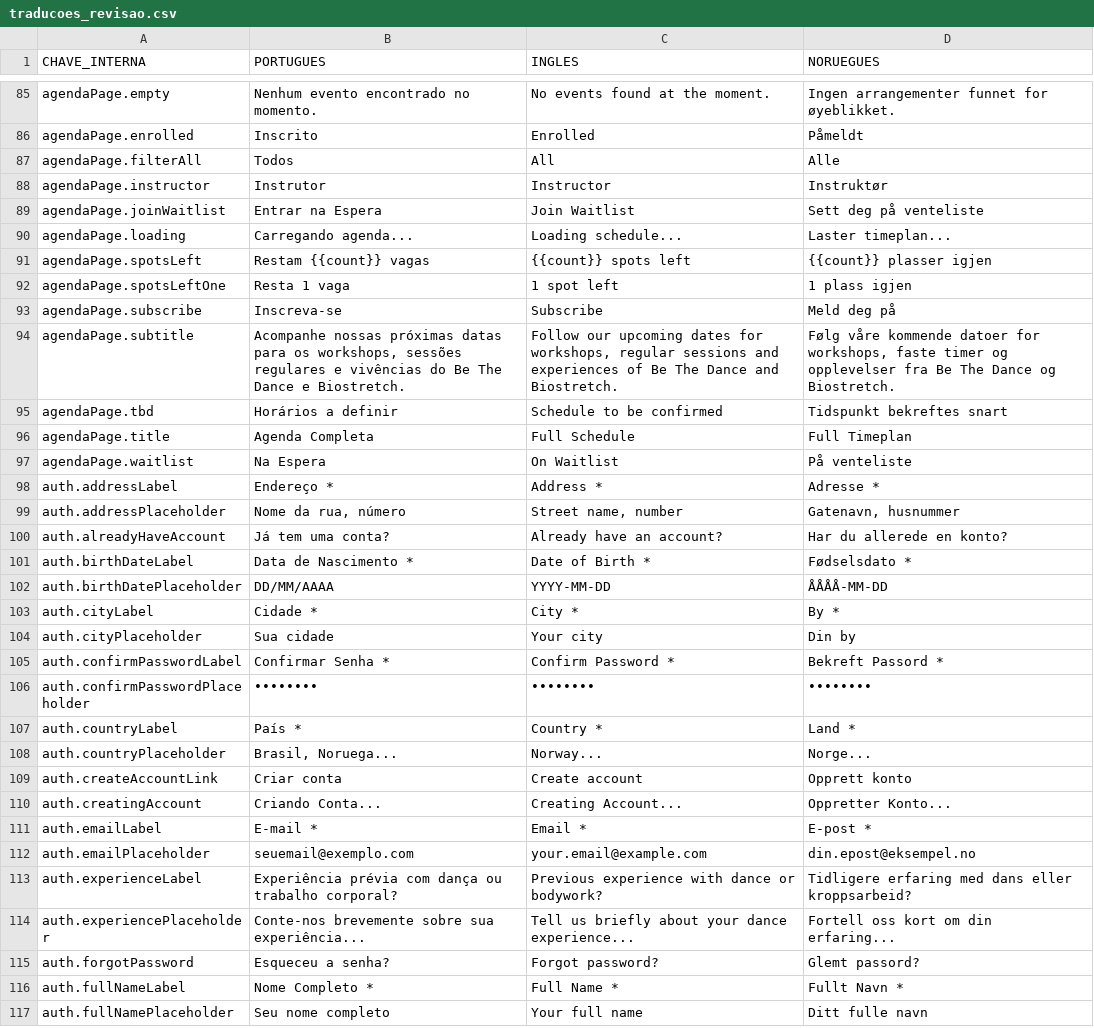
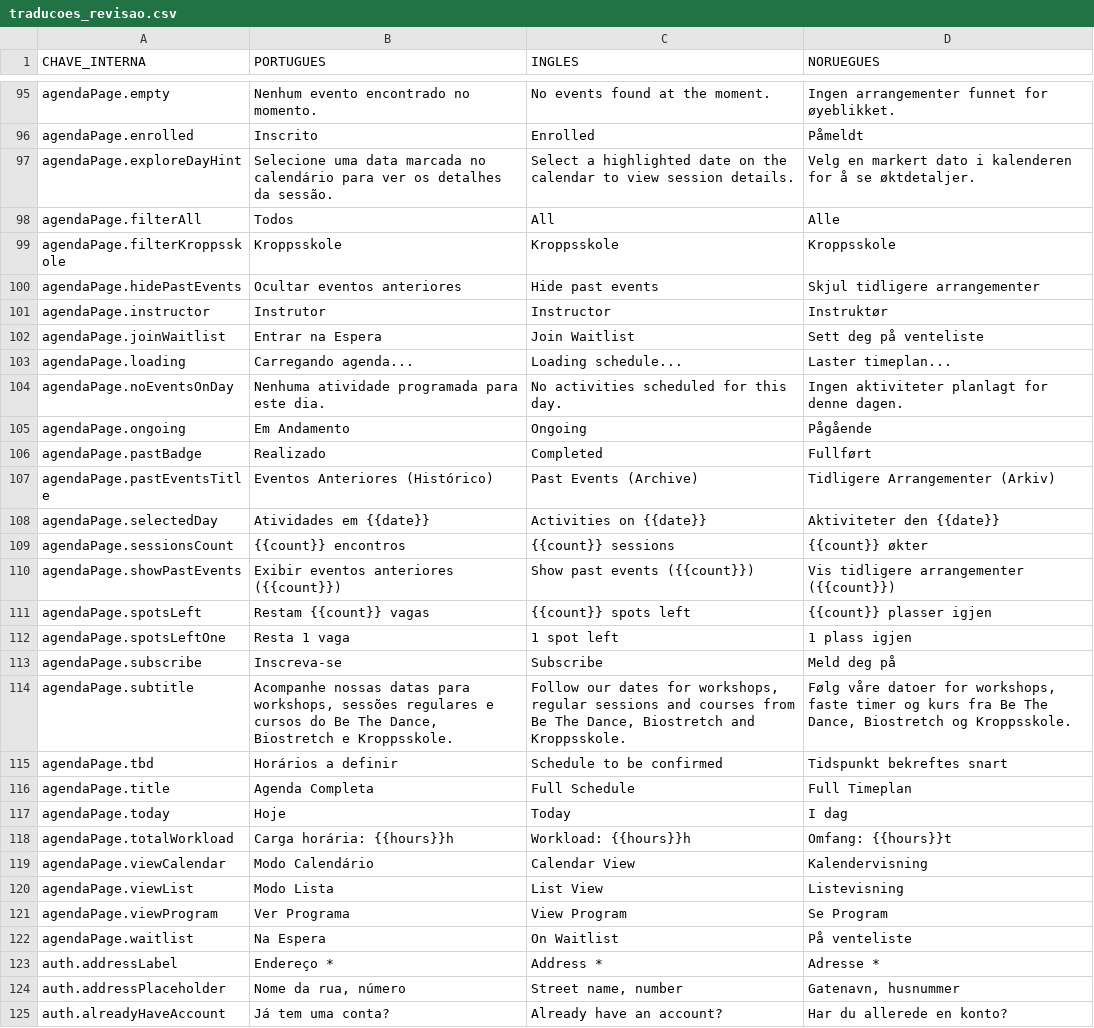
Before and after one commit to Mahendraswaha/dance2dance-website, a CSV file: traducoes_revisao.csv, drawn as a sheet; only a part is shown, gaps mark what is left out; the shorter side is filled out with more unchanged rows; the diff covers the shown part only.

Commit message:
Nova agenda e painel do admin

```diff
--- a/traducoes_revisao.csv
+++ b/traducoes_revisao.csv
@@ -86,3 +96,6 @@ agendaPage.empty,"Nenhum evento encontrado no momento.","No events found at the
 agendaPage.enrolled,"Inscrito","Enrolled","Påmeldt"
+agendaPage.exploreDayHint,"Selecione uma data marcada no calendário para ver os detalhes da sessão.","Select a highlighted date on the calendar to view session details.","Velg en markert dato i kalenderen for å se øktdetaljer."
 agendaPage.filterAll,"Todos","All","Alle"
+agendaPage.filterKroppsskole,"Kroppsskole","Kroppsskole","Kroppsskole"
+agendaPage.hidePastEvents,"Ocultar eventos anteriores","Hide past events","Skjul tidligere arrangementer"
 agendaPage.instructor,"Instrutor","Instructor","Instruktør"
@@ -90,2 +103,9 @@ agendaPage.joinWaitlist,"Entrar na Espera","Join Waitlist","Sett deg på venteli
 agendaPage.loading,"Carregando agenda...","Loading schedule...","Laster timeplan..."
+agendaPage.noEventsOnDay,"Nenhuma atividade programada para este dia.","No activities scheduled for this day.","Ingen aktiviteter planlagt for denne dagen."
+agendaPage.ongoing,"Em Andamento","Ongoing","Pågående"
+agendaPage.pastBadge,"Realizado","Completed","Fullført"
+agendaPage.pastEventsTitle,"Eventos Anteriores (Histórico)","Past Events (Archive)","Tidligere Arrangementer (Arkiv)"
+agendaPage.selectedDay,"Atividades em {{date}}","Activities on {{date}}","Aktiviteter den {{date}}"
+agendaPage.sessionsCount,"{{count}} encontros","{{count}} sessions","{{count}} økter"
+agendaPage.showPastEvents,"Exibir eventos anteriores ({{count}})","Show past events ({{count}})","Vis tidligere arrangementer ({{count}})"
 agendaPage.spotsLeft,"Restam {{count}} vagas","{{count}} spots left","{{count}} plasser igjen"
@@ -93,5 +113,10 @@ agendaPage.spotsLeftOne,"Resta 1 vaga","1 spot left","1 plass igjen"
 agendaPage.subscribe,"Inscreva-se","Subscribe","Meld deg på"
-agendaPage.subtitle,"Acompanhe nossas próximas datas para os workshops, sessões regulares e vivências do Be The Dance e Biostretch.","Follow our upcoming dates for workshops, regular sessions and experiences of Be The Dance and Biostretch.","Følg våre kommende datoer for workshops, faste timer og opplevelser fra Be The Dance og Biostretch."
+agendaPage.subtitle,"Acompanhe nossas datas para workshops, sessões regulares e cursos do Be The Dance, Biostretch e Kroppsskole.","Follow our dates for workshops, regular sessions and courses from Be The Dance, Biostretch and Kroppsskole.","Følg våre datoer for workshops, faste timer og kurs fra Be The Dance, Biostretch og Kroppsskole."
 agendaPage.tbd,"Horários a definir","Schedule to be confirmed","Tidspunkt bekreftes snart"
 agendaPage.title,"Agenda Completa","Full Schedule","Full Timeplan"
+agendaPage.today,"Hoje","Today","I dag"
+agendaPage.totalWorkload,"Carga horária: {{hours}}h","Workload: {{hours}}h","Omfang: {{hours}}t"
+agendaPage.viewCalendar,"Modo Calendário","Calendar View","Kalendervisning"
+agendaPage.viewList,"Modo Lista","List View","Listevisning"
+agendaPage.viewProgram,"Ver Programa","View Program","Se Program"
 agendaPage.waitlist,"Na Espera","On Waitlist","På venteliste"
```
Also changed, not shown: 10 added rows and 3 edited cells elsewhere in this file, 8 other files.
